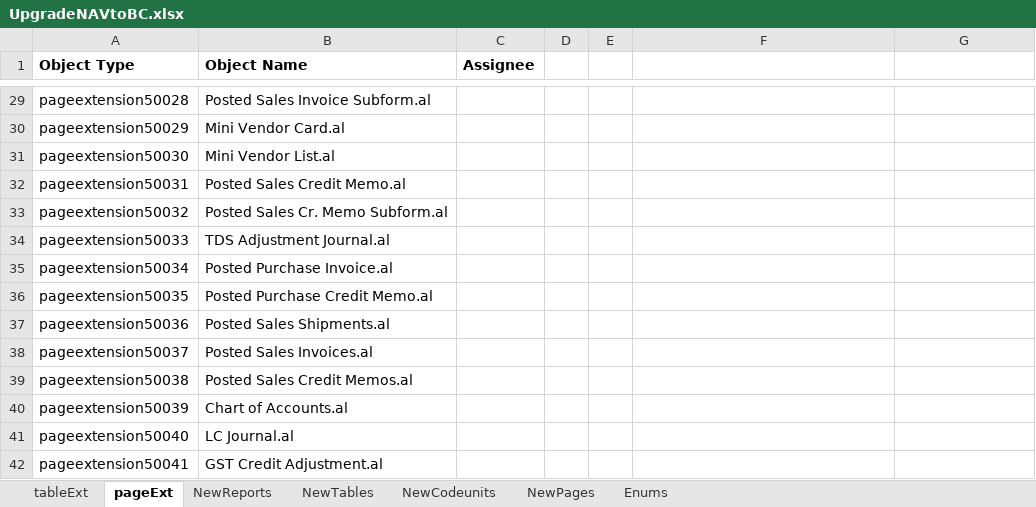
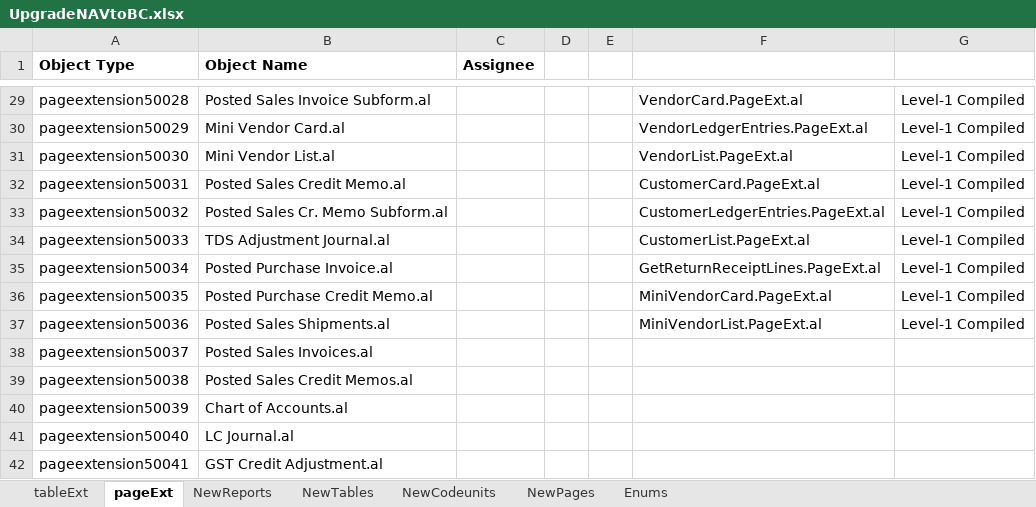
Before and after one commit to SDM-1234/PKF, an Excel workbook: UpgradeNAVtoBC.xlsx, sheet pageExt, drawn as a sheet; only a part is shown, gaps mark what is left out; values as stored, in another font and other column widths than the file's, no borders; the diff covers the shown part only; the diff names each change by its address in the sheet, - before the commit and + after, or states it on an @@ line.

```diff
--- a/UpgradeNAVtoBC.xlsx (sheet pageExt)
+++ b/UpgradeNAVtoBC.xlsx (sheet pageExt)
-F29: (empty)
+F29: VendorCard.PageExt.al
-G29:G37: (empty)
+G29:G37: Level-1 Compiled
-F30: (empty)
+F30: VendorLedgerEntries.PageExt.al
-F31: (empty)
+F31: VendorList.PageExt.al
-F32: (empty)
+F32: CustomerCard.PageExt.al
-F33: (empty)
+F33: CustomerLedgerEntries.PageExt.al
-F34: (empty)
+F34: CustomerList.PageExt.al
-F35: (empty)
+F35: GetReturnReceiptLines.PageExt.al
-F36: (empty)
+F36: MiniVendorCard.PageExt.al
-F37: (empty)
+F37: MiniVendorList.PageExt.al
```
Also changed, not shown: 54 edited cells elsewhere in this sheet, sheet tableExt, 2 other files.
